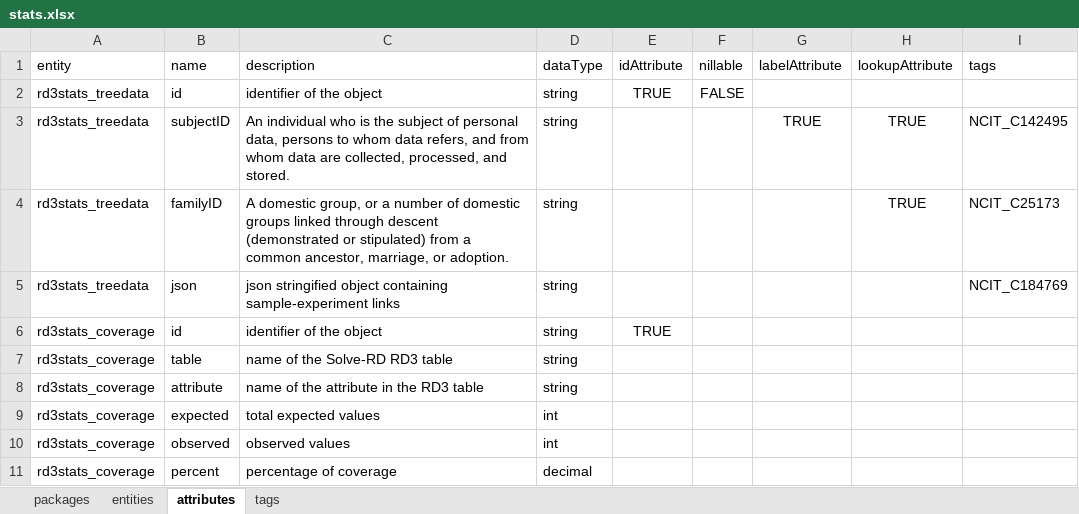
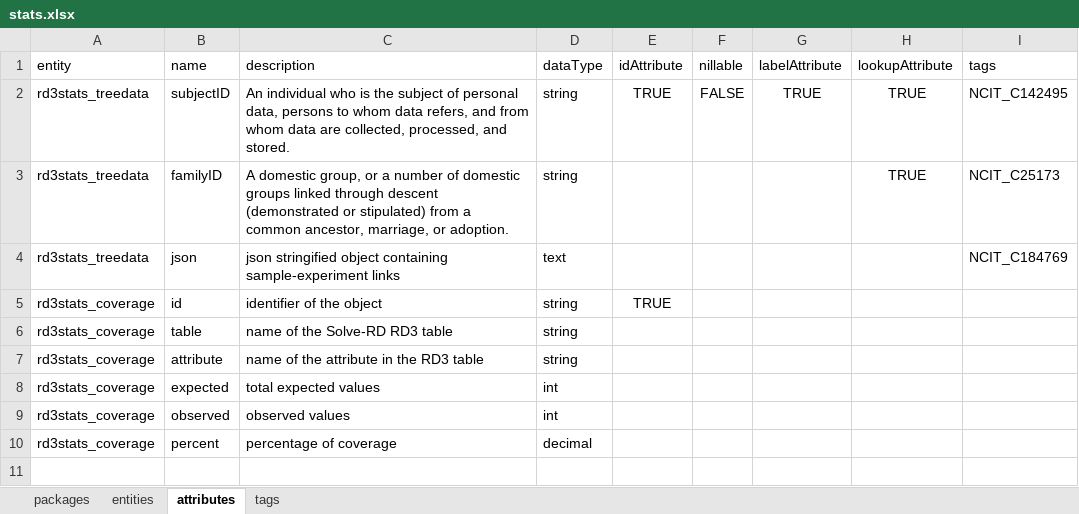
Before and after one commit to molgenis/projects-solve-rd, an Excel workbook: model/stats/stats.xlsx, sheet attributes, drawn as a sheet; values as stored, in another font and other column widths than the file's, no borders; removed rows and columns are numbered as before the commit, all else as after; the diff names each change by its address in the sheet, - before the commit and + after, or states it on an @@ line.

Commit message:
fix: changed data type to text

```diff
--- a/model/stats/stats.xlsx (sheet attributes)
+++ b/model/stats/stats.xlsx (sheet attributes)
-row 2: rd3stats_treedata | id | identifier of the object | string | TRUE | FALSE
-E2 (idAttribute): (empty)
+E2 (idAttribute): TRUE
-F2 (nillable): (empty)
+F2 (nillable): FALSE
-D4 (dataType): string
+D4 (dataType): text
```
